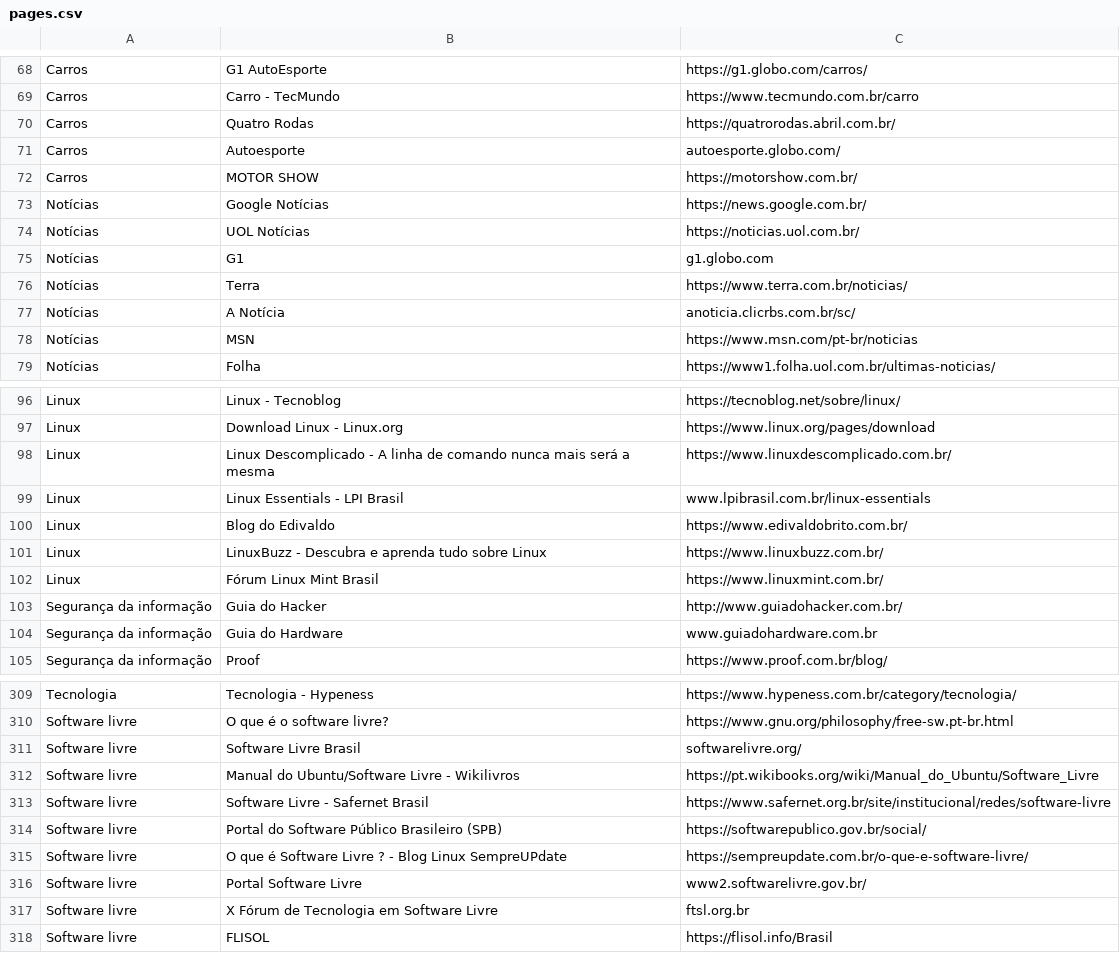
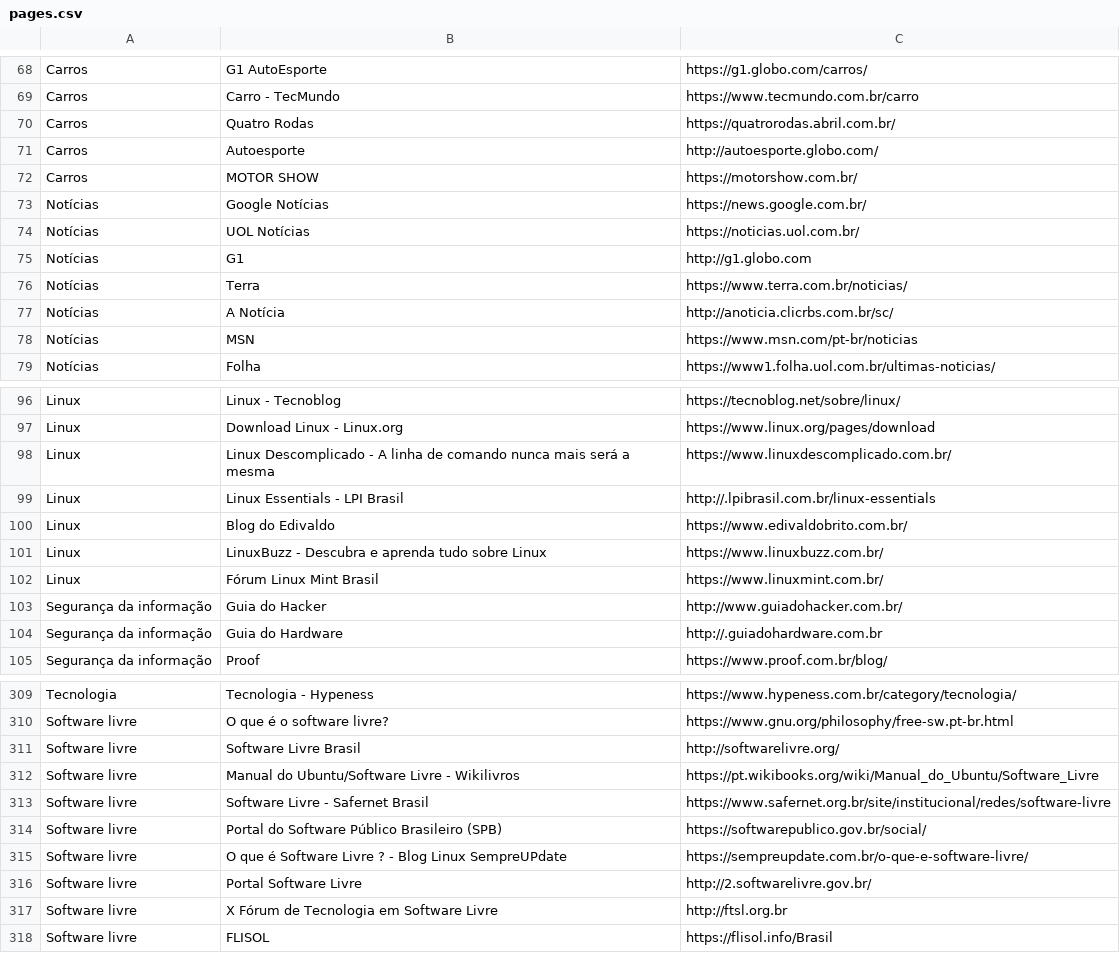
Before and after one commit to AndersonBatalha/tango_with_django, a CSV file: tango_with_django_project/pages.csv, drawn as a sheet; only a part is shown, gaps mark what is left out; the diff covers the shown part only.

```diff
--- a/tango_with_django_project/pages.csv
+++ b/tango_with_django_project/pages.csv
@@ -70,3 +70,3 @@ Carros,Carro - TecMundo,https://www.tecmundo.com.br/carro
 Carros,Quatro Rodas,https://quatrorodas.abril.com.br/
-Carros,Autoesporte,autoesporte.globo.com/
+Carros,Autoesporte,http://autoesporte.globo.com/
 Carros,MOTOR SHOW,https://motorshow.com.br/
@@ -74,5 +74,5 @@ Notícias,Google Notícias,https://news.google.com.br/
 Notícias,UOL Notícias,https://noticias.uol.com.br/
-Notícias,G1,g1.globo.com
+Notícias,G1,http://g1.globo.com
 Notícias,Terra,https://www.terra.com.br/noticias/
-Notícias,A Notícia,anoticia.clicrbs.com.br/sc/
+Notícias,A Notícia,http://anoticia.clicrbs.com.br/sc/
 Notícias,MSN,https://www.msn.com/pt-br/noticias
@@ -98,3 +98,3 @@ Linux,Download Linux - Linux.org,https://www.linux.org/pages/download
 Linux,Linux Descomplicado - A linha de comando nunca mais será a mesma,https://www.linuxdescomplicado.com.br/
-Linux,Linux Essentials - LPI Brasil,www.lpibrasil.com.br/linux-essentials
+Linux,Linux Essentials - LPI Brasil,http://.lpibrasil.com.br/linux-essentials
 Linux,Blog do Edivaldo,https://www.edivaldobrito.com.br/
@@ -103,3 +103,3 @@ Linux,Fórum Linux Mint Brasil,https://www.linuxmint.com.br/
 Segurança da informação,Guia do Hacker,http://www.guiadohacker.com.br/
-Segurança da informação,Guia do Hardware,www.guiadohardware.com.br
+Segurança da informação,Guia do Hardware,http://.guiadohardware.com.br
 Segurança da informação,Proof,https://www.proof.com.br/blog/
@@ -311 +311 @@ Software livre, O que é o software livre?,https://www.gnu.org/philosophy/free-s
-Software livre, Software Livre Brasil,softwarelivre.org/
+Software livre,Software Livre Brasil,http://softwarelivre.org/
@@ -316,2 +316,2 @@ Software livre, O que é Software Livre ? - Blog Linux SempreUPdate,https://semp
-Software livre, Portal Software Livre,www2.softwarelivre.gov.br/
-Software livre, X Fórum de Tecnologia em Software Livre,ftsl.org.br
+Software livre,Portal Software Livre,http://2.softwarelivre.gov.br/
+Software livre,X Fórum de Tecnologia em Software Livre,http://ftsl.org.br
```
Also changed, not shown: 29 edited cells elsewhere in this file, tango_with_django_project/categories.csv, 1 other file.
